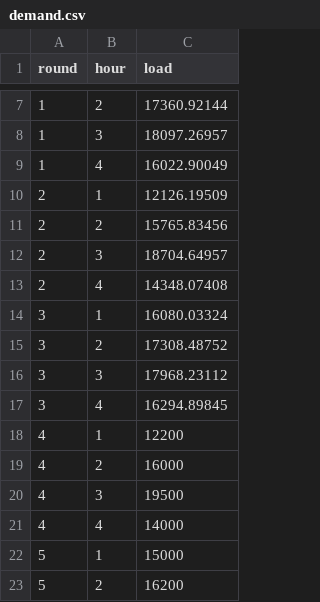
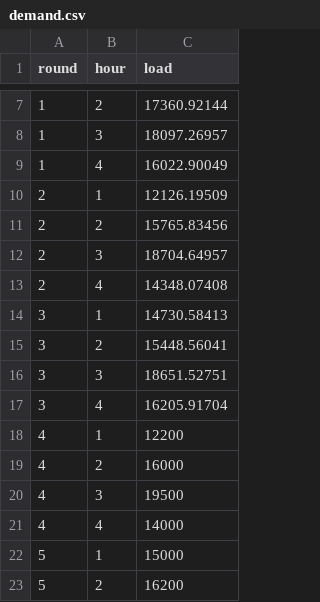
Before and after one commit to ds-modules/EEP-147-SP22, a CSV file: ESG/ESG-Analysis/demand.csv, drawn as a sheet; only a part is shown, gaps mark what is left out.

Commit message:
Add files via upload

```diff
--- a/ESG/ESG-Analysis/demand.csv
+++ b/ESG/ESG-Analysis/demand.csv
@@ -13,6 +13,6 @@ round,hour,load
 2,4,14348.07408
-3,1,16080.03324
-3,2,17308.48752
-3,3,17968.23112
-3,4,16294.89845
+3,1,14730.58413
+3,2,15448.56041
+3,3,18651.52751
+3,4,16205.91704
 4,1,12200
```
